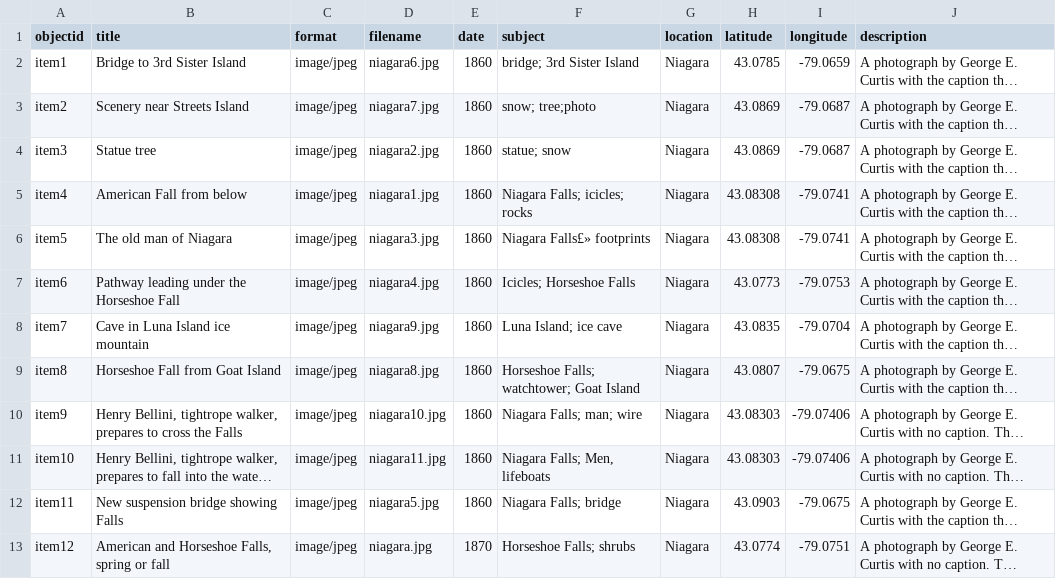
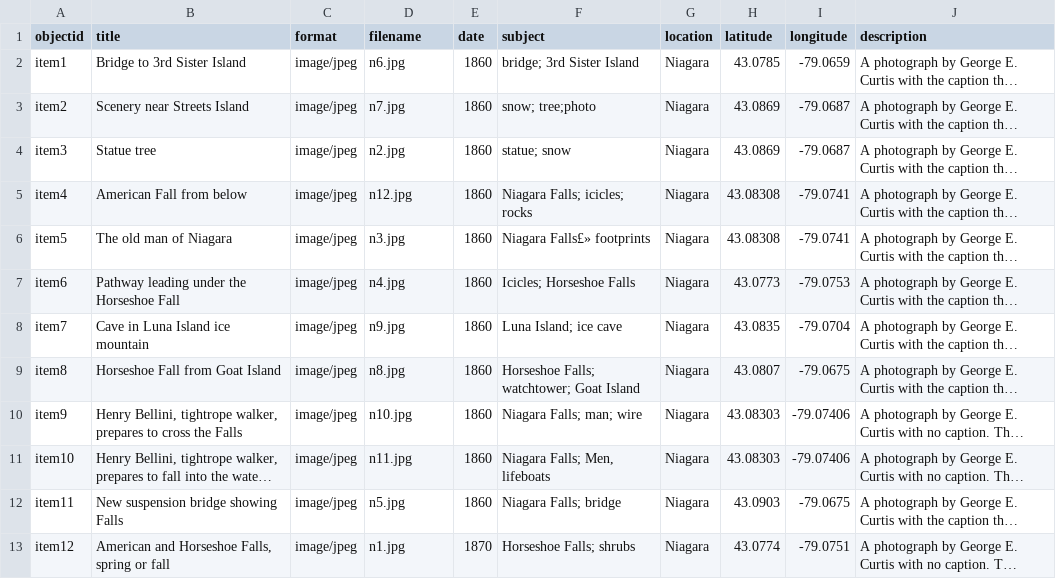
Before and after one commit to JingyueZ/niagara, a CSV file: objects/metadata-niagara.csv, drawn as a sheet; long unchanged cells end in …; the diff names each change by its address in the sheet, - before the commit and + after, or states it on an @@ line.

```diff
--- a/objects/metadata-niagara.csv
+++ b/objects/metadata-niagara.csv
-D2 (filename): niagara6.jpg
+D2 (filename): n6.jpg
-D3 (filename): niagara7.jpg
+D3 (filename): n7.jpg
-D4 (filename): niagara2.jpg
+D4 (filename): n2.jpg
-D5 (filename): niagara1.jpg
+D5 (filename): n12.jpg
-D6 (filename): niagara3.jpg
+D6 (filename): n3.jpg
-D7 (filename): niagara4.jpg
+D7 (filename): n4.jpg
-D8 (filename): niagara9.jpg
+D8 (filename): n9.jpg
-D9 (filename): niagara8.jpg
+D9 (filename): n8.jpg
-D10 (filename): niagara10.jpg
+D10 (filename): n10.jpg
-D11 (filename): niagara11.jpg
+D11 (filename): n11.jpg
-D12 (filename): niagara5.jpg
+D12 (filename): n5.jpg
-D13 (filename): niagara.jpg
+D13 (filename): n1.jpg
```
Also changed, not shown: 12 other files.
